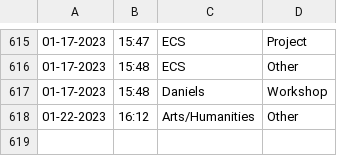
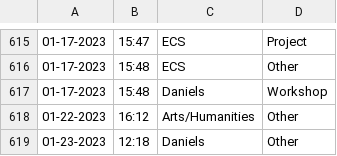
Before and after one commit to Jarob-H/Automated-User-Tracker, a CSV file: users.csv, drawn as a sheet; only a part is shown, gaps mark what is left out; the diff names each change by its address in the sheet, - before the commit and + after, or states it on an @@ line.

Commit message:
update

```diff
--- a/users.csv
+++ b/users.csv
+row 619: 01-23-2023 | 12:18 | Daniels | Other
```
